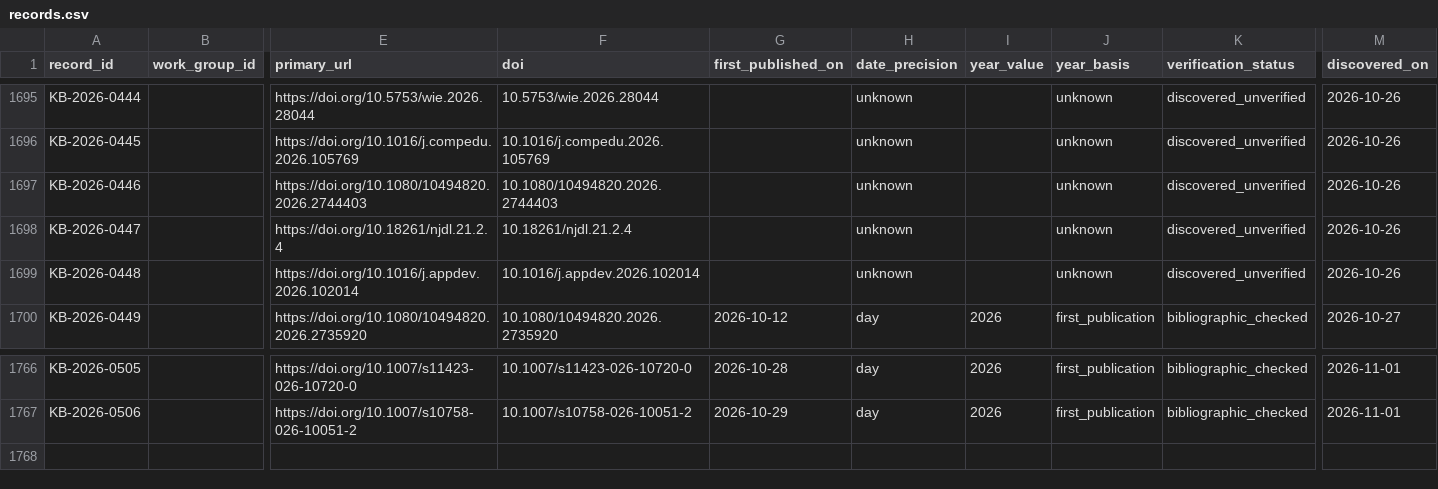
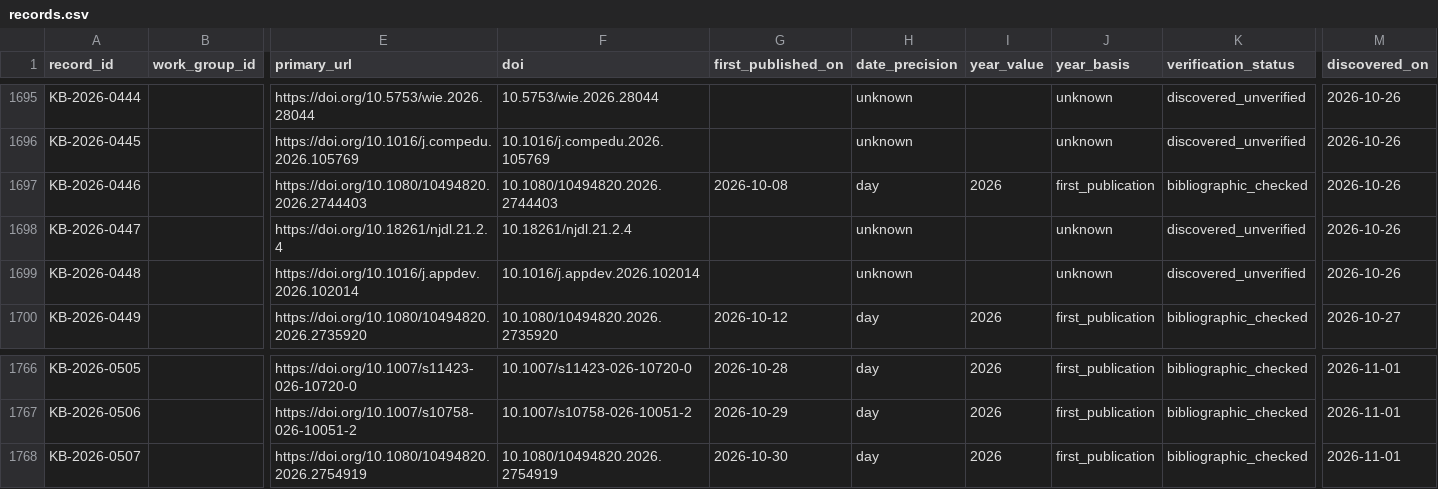
Before and after one commit to jhchenmooc/k12-ai-literacy-report, a CSV file: research/knowledge-base/data/records.csv, drawn as a sheet; only a part is shown, gaps mark what is left out; rows hold the shown columns only; the diff names each change by its address in the sheet, - before the commit and + after, or states it on an @@ line.

```diff
--- a/research/knowledge-base/data/records.csv
+++ b/research/knowledge-base/data/records.csv
-G1697 (first_published_on): (empty)
+G1697 (first_published_on): 2026-10-08
-H1697 (date_precision): unknown
+H1697 (date_precision): day
-I1697 (year_value): (empty)
+I1697 (year_value): 2026
-J1697 (year_basis): unknown
+J1697 (year_basis): first_publication
-K1697 (verification_status): discovered_unverified
+K1697 (verification_status): bibliographic_checked
+row 1768: KB-2026-0507 |  | https://doi.org/10.1080/10494820.2026.2754919 | 10.1080/10494820.2026.2754919 | 2026-10-30 | day | 2026 | first_publication | bibliographic_checked | 2026-11-01
```
Also changed, not shown: 11 other files.
